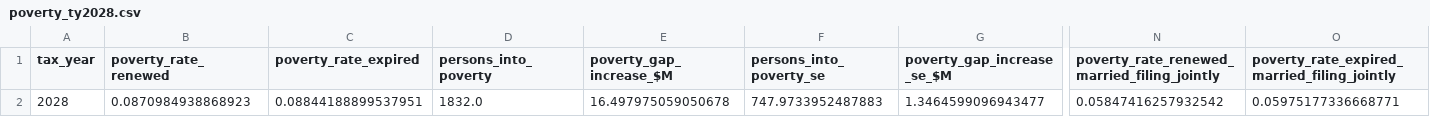
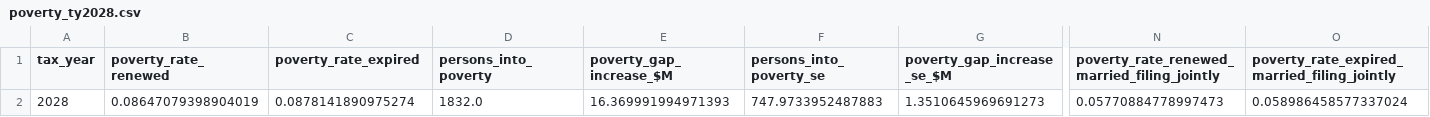
Before and after one commit to Hawaii-Appleseed/Census-Forecaster, a CSV file: site/data/working-family-credits/poverty_ty2028.csv, drawn as a sheet; only a part is shown, gaps mark what is left out; the diff names each change by its address in the sheet, - before the commit and + after, or states it on an @@ line.

```diff
--- a/site/data/working-family-credits/poverty_ty2028.csv
+++ b/site/data/working-family-credits/poverty_ty2028.csv
-B2 (poverty_rate_renewed): 0.0870984938868923
+B2 (poverty_rate_renewed): 0.08647079398904019
-C2 (poverty_rate_expired): 0.08844188899537951
+C2 (poverty_rate_expired): 0.0878141890975274
-E2 (poverty_gap_increase_$M): 16.497975059050678
+E2 (poverty_gap_increase_$M): 16.369991994971393
-G2 (poverty_gap_increase_se_$M): 1.3464599096943477
+G2 (poverty_gap_increase_se_$M): 1.3510645969691273
-N2: 0.05847416257932542
+N2: 0.05770884778997473
-O2: 0.05975177336668771
+O2: 0.058986458577337024
```
Also changed, not shown: 11 other files.
